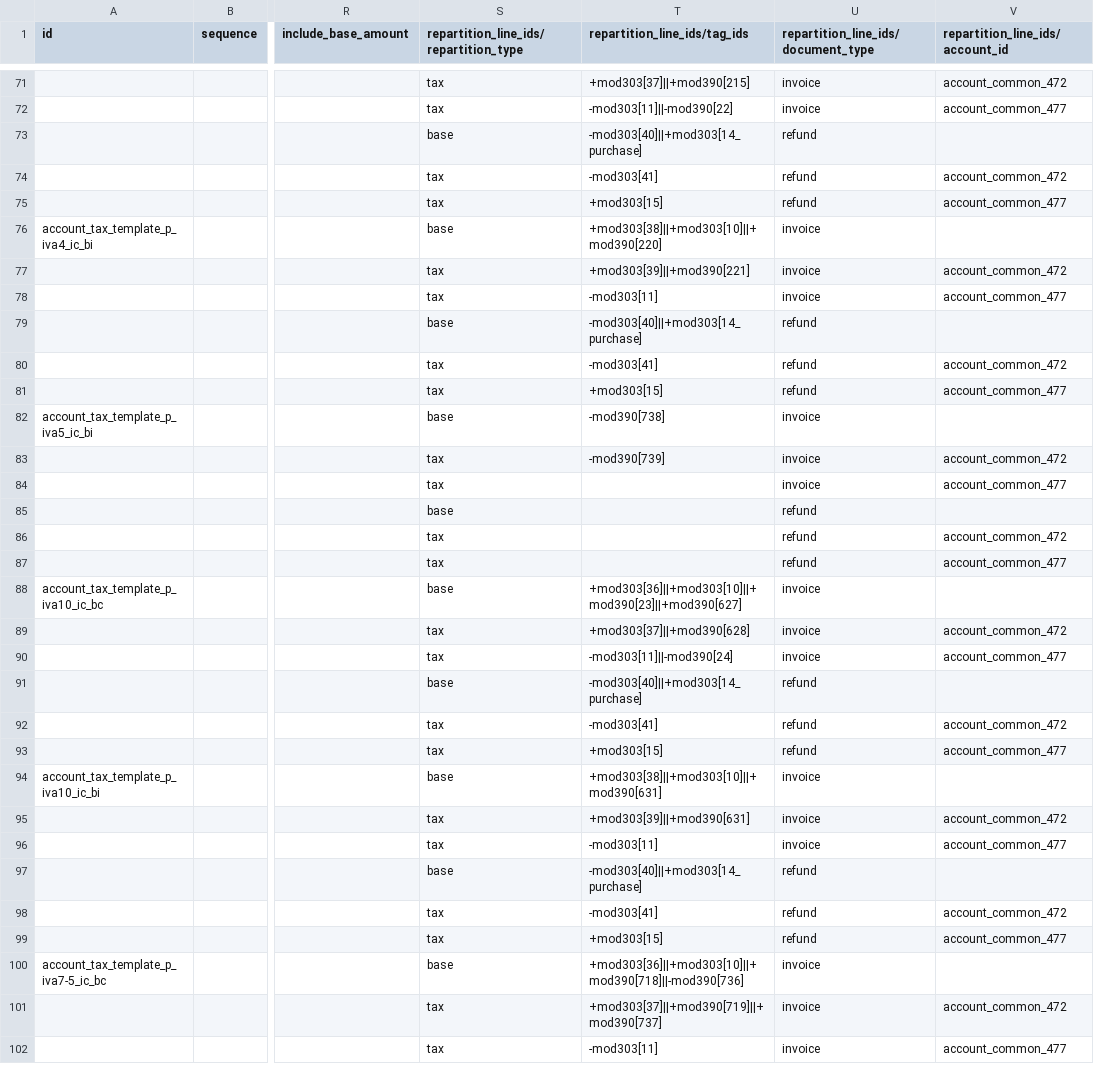
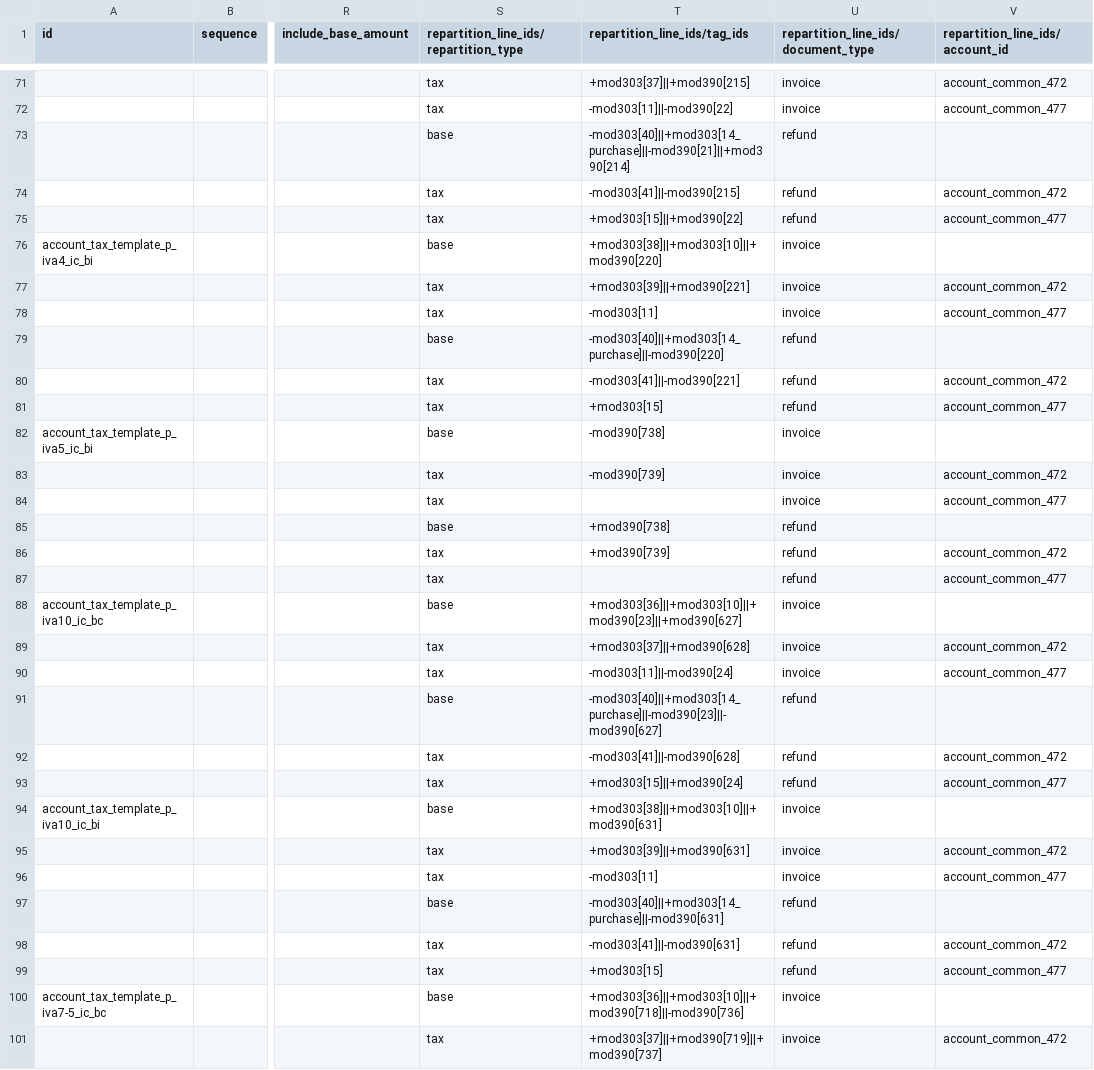
Before and after one commit to adhoc-cicd/odoo-odoo, a CSV file: addons/l10n_es/data/template/account.tax-es_common.csv, drawn as a sheet; only a part is shown, gaps mark what is left out; the shorter side is filled out with more unchanged rows; the diff covers the shown part only; the diff names each change by its address in the sheet, - before the commit and + after, or states it on an @@ line.

```diff
--- a/addons/l10n_es/data/template/account.tax-es_common.csv
+++ b/addons/l10n_es/data/template/account.tax-es_common.csv
-T73 (repartition_line_ids/tag_ids): -mod303[40]||+mod303[14_purchase]
+T73 (repartition_line_ids/tag_ids): -mod303[40]||+mod303[14_purchase]||-mod390[21]||+mod390[214]
-T74 (repartition_line_ids/tag_ids): -mod303[41]
+T74 (repartition_line_ids/tag_ids): -mod303[41]||-mod390[215]
-T75 (repartition_line_ids/tag_ids): +mod303[15]
+T75 (repartition_line_ids/tag_ids): +mod303[15]||+mod390[22]
-T79 (repartition_line_ids/tag_ids): -mod303[40]||+mod303[14_purchase]
+T79 (repartition_line_ids/tag_ids): -mod303[40]||+mod303[14_purchase]||-mod390[220]
-T80 (repartition_line_ids/tag_ids): -mod303[41]
+T80 (repartition_line_ids/tag_ids): -mod303[41]||-mod390[221]
-T85 (repartition_line_ids/tag_ids): (empty)
+T85 (repartition_line_ids/tag_ids): +mod390[738]
-T86 (repartition_line_ids/tag_ids): (empty)
+T86 (repartition_line_ids/tag_ids): +mod390[739]
-T91 (repartition_line_ids/tag_ids): -mod303[40]||+mod303[14_purchase]
+T91 (repartition_line_ids/tag_ids): -mod303[40]||+mod303[14_purchase]||-mod390[23]||-mod390[627]
-T92 (repartition_line_ids/tag_ids): -mod303[41]
+T92 (repartition_line_ids/tag_ids): -mod303[41]||-mod390[628]
-T93 (repartition_line_ids/tag_ids): +mod303[15]
+T93 (repartition_line_ids/tag_ids): +mod303[15]||+mod390[24]
-T97 (repartition_line_ids/tag_ids): -mod303[40]||+mod303[14_purchase]
+T97 (repartition_line_ids/tag_ids): -mod303[40]||+mod303[14_purchase]||-mod390[631]
-T98 (repartition_line_ids/tag_ids): -mod303[41]
+T98 (repartition_line_ids/tag_ids): -mod303[41]||-mod390[631]
```
Also changed, not shown: 82 edited cells elsewhere in this file, 2 other files.
